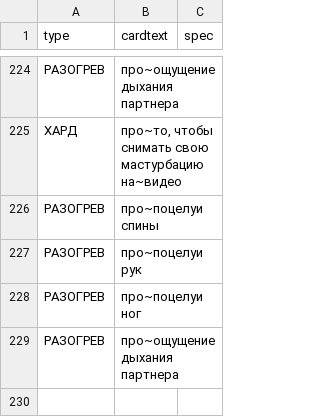
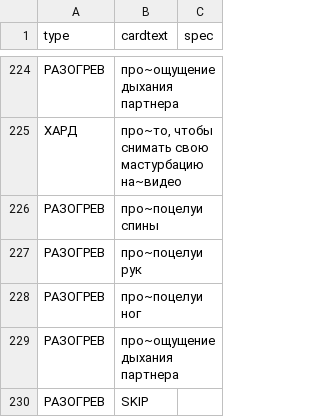
Before and after one commit to leotsarev/fevronia.leotsarev.ru, a CSV file: cards.csv, drawn as a sheet; only a part is shown, gaps mark what is left out; the diff names each change by its address in the sheet, - before the commit and + after, or states it on an @@ line.

Commit message:
test

```diff
--- a/cards.csv
+++ b/cards.csv
+row 230: РАЗОГРЕВ | SKIP
```
